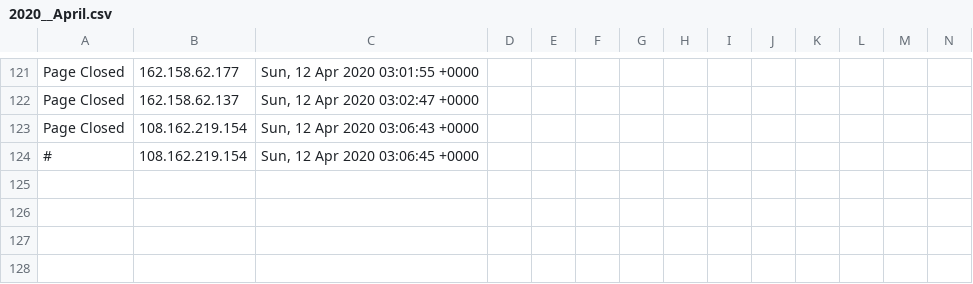
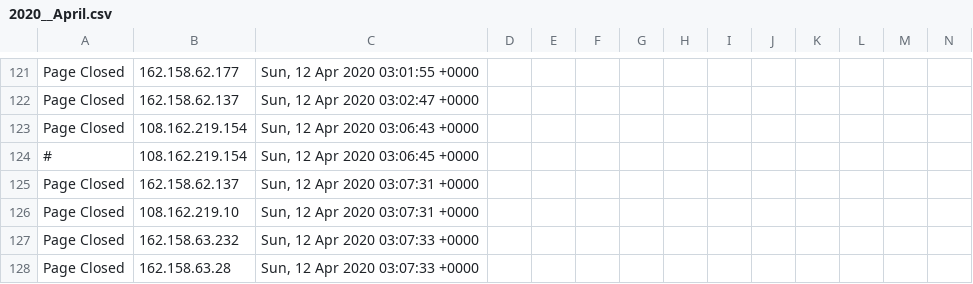
Before and after one commit to runacode/kelleylawfirms.com, a CSV file: logs/2020__April.csv, drawn as a sheet; only a part is shown, gaps mark what is left out; rows hold the shown columns only; the diff names each change by its address in the sheet, - before the commit and + after, or states it on an @@ line.

Commit message:
Site Editor Update

```diff
--- a/logs/2020__April.csv
+++ b/logs/2020__April.csv
+row 125: Page Closed | 162.158.62.137 | Sun, 12 Apr 2020 03:07:31 +0000
+row 126: Page Closed | 108.162.219.10 | Sun, 12 Apr 2020 03:07:31 +0000
+row 127: Page Closed | 162.158.63.232 | Sun, 12 Apr 2020 03:07:33 +0000
+row 128: Page Closed | 162.158.63.28 | Sun, 12 Apr 2020 03:07:33 +0000
```
